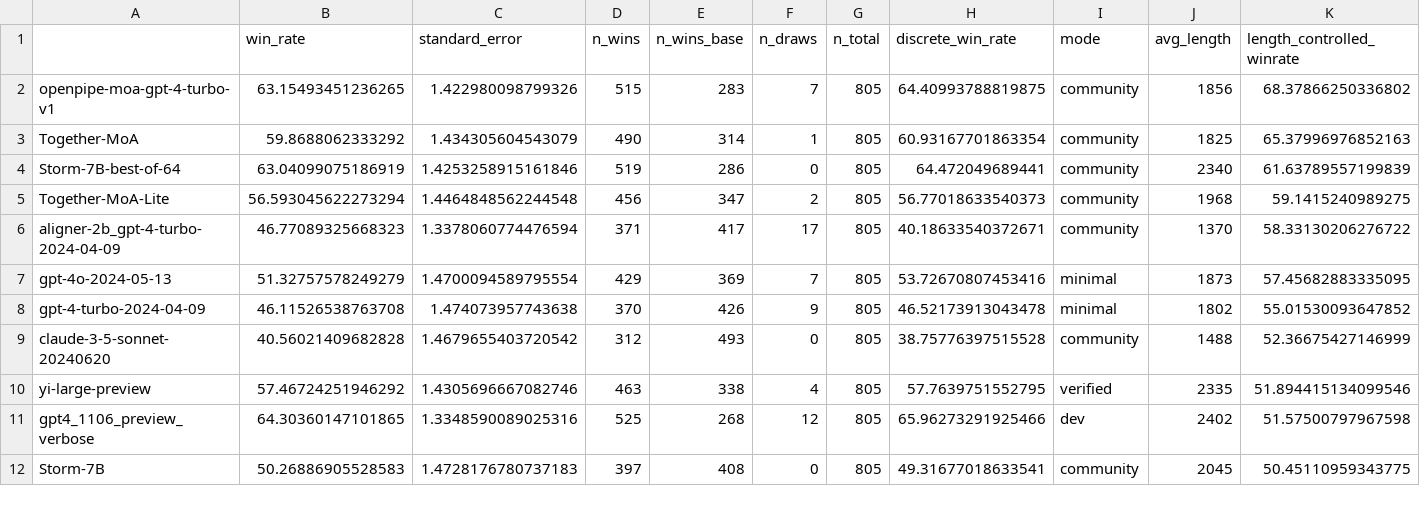
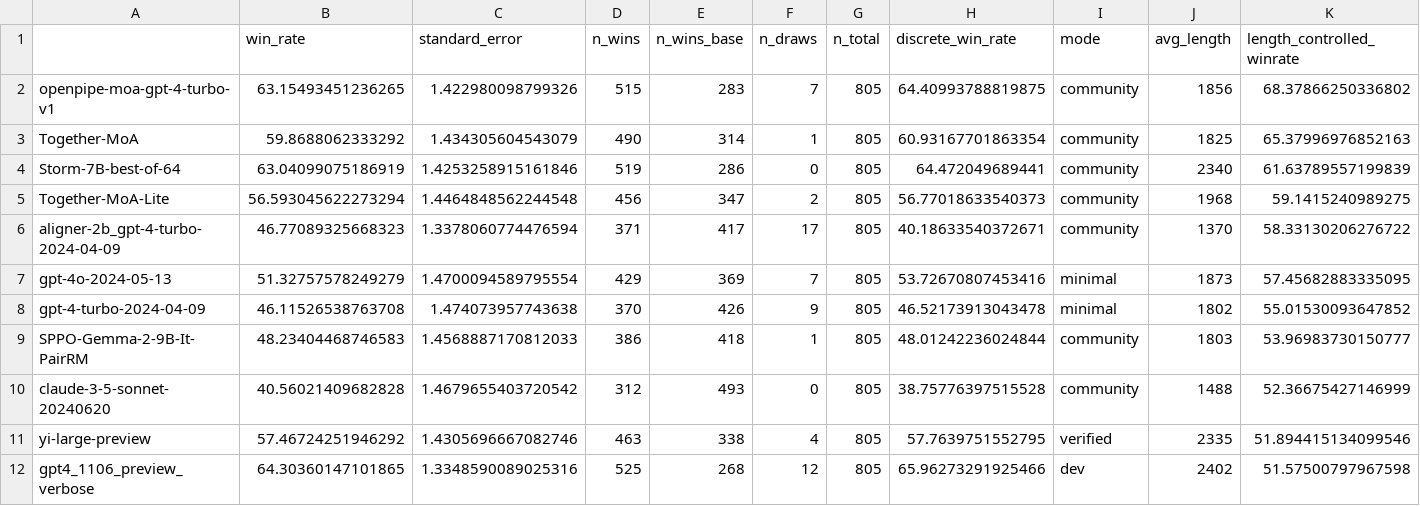
Before and after one commit to tatsu-lab/alpaca_eval, a CSV file: src/alpaca_eval/leaderboards/data_AlpacaEval_2/weighted_alpaca_eval_gpt4_turbo_leaderboard.csv, drawn as a sheet; only a part is shown; the shorter side is filled out with more unchanged rows; rows hold the shown columns only; the diff names each change by its address in the sheet, - before the commit and + after, or states it on an @@ line.

Commit message:
Add SPPO-Gemma-2-9B-It-PairRM to AlpacaEval

```diff
--- a/src/alpaca_eval/leaderboards/data_AlpacaEval_2/weighted_alpaca_eval_gpt4_turbo_leaderboard.csv
+++ b/src/alpaca_eval/leaderboards/data_AlpacaEval_2/weighted_alpaca_eval_gpt4_turbo_leaderboard.csv
+row 9: SPPO-Gemma-2-9B-It-PairRM | 48.23404468746583 | 1.4568887170812033 | 386 | 418 | 1 | 805 | 48.01242236024844 | community | 1803 | 53.96983730150777
```
Also changed, not shown: src/alpaca_eval/metrics/weights/weighted_alpaca_eval_gpt4_turbo/length_controlled_v1/baseline_gpt4_1106_preview.csv, 4 other files.
